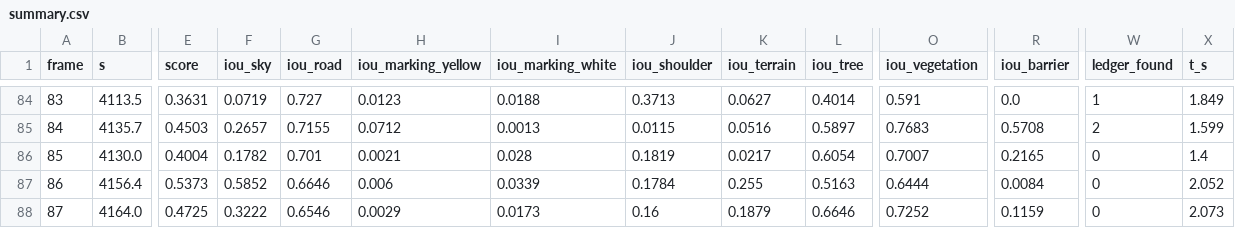
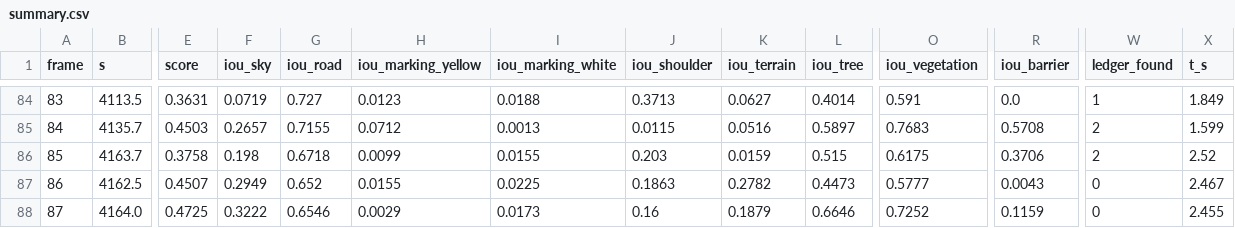
Before and after one commit to hsaeed3/palomares, a CSV file: data/scene/scores/summary.csv, drawn as a sheet; only a part is shown, gaps mark what is left out; the diff covers the shown part only; the diff names each change by its address in the sheet, - before the commit and + after, or states it on an @@ line.

```diff
--- a/data/scene/scores/summary.csv
+++ b/data/scene/scores/summary.csv
-B86 (s): 4130.0
+B86 (s): 4163.7
-E86 (score): 0.4004
+E86 (score): 0.3758
-F86 (iou_sky): 0.1782
+F86 (iou_sky): 0.198
-G86 (iou_road): 0.701
+G86 (iou_road): 0.6718
-H86 (iou_marking_yellow): 0.0021
+H86 (iou_marking_yellow): 0.0099
-I86 (iou_marking_white): 0.028
+I86 (iou_marking_white): 0.0155
-J86 (iou_shoulder): 0.1819
+J86 (iou_shoulder): 0.203
-K86 (iou_terrain): 0.0217
+K86 (iou_terrain): 0.0159
-L86 (iou_tree): 0.6054
+L86 (iou_tree): 0.515
-O86 (iou_vegetation): 0.7007
+O86 (iou_vegetation): 0.6175
-R86 (iou_barrier): 0.2165
+R86 (iou_barrier): 0.3706
-W86 (ledger_found): 0
+W86 (ledger_found): 2
-X86 (t_s): 1.4
+X86 (t_s): 2.52
-B87 (s): 4156.4
+B87 (s): 4162.5
-E87 (score): 0.5373
+E87 (score): 0.4507
-F87 (iou_sky): 0.5852
+F87 (iou_sky): 0.2949
-G87 (iou_road): 0.6646
+G87 (iou_road): 0.652
-H87 (iou_marking_yellow): 0.006
+H87 (iou_marking_yellow): 0.0155
-I87 (iou_marking_white): 0.0339
+I87 (iou_marking_white): 0.0225
-J87 (iou_shoulder): 0.1784
+J87 (iou_shoulder): 0.1863
-K87 (iou_terrain): 0.255
+K87 (iou_terrain): 0.2782
-L87 (iou_tree): 0.5163
+L87 (iou_tree): 0.4473
-O87 (iou_vegetation): 0.6444
+O87 (iou_vegetation): 0.5777
-R87 (iou_barrier): 0.0084
+R87 (iou_barrier): 0.0043
-X87 (t_s): 2.052
+X87 (t_s): 2.467
-X88 (t_s): 2.073
+X88 (t_s): 2.455
```
Also changed, not shown: 98 edited cells elsewhere in this file, 8 other files.
